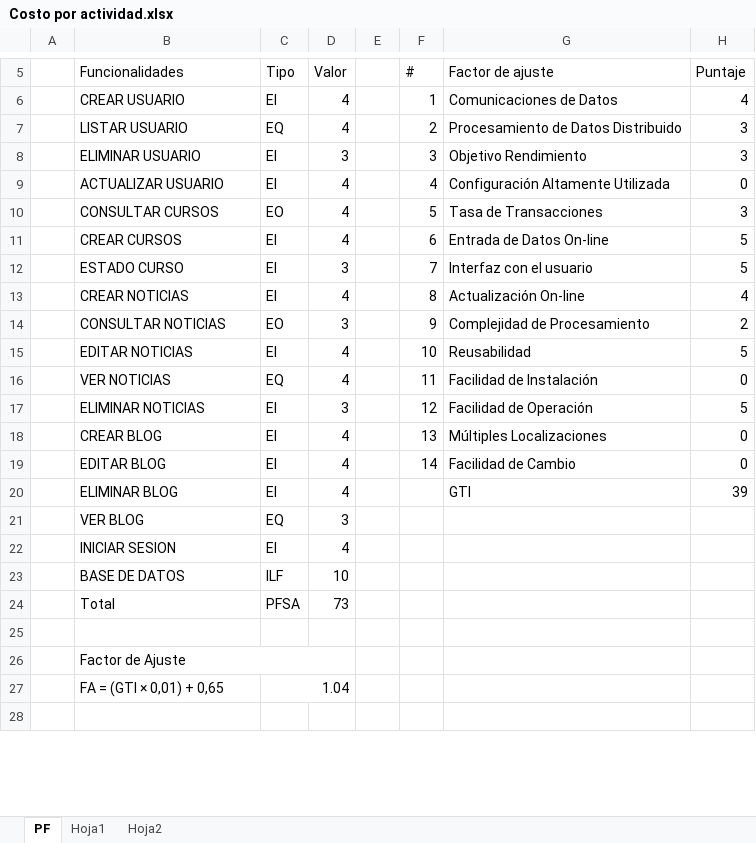
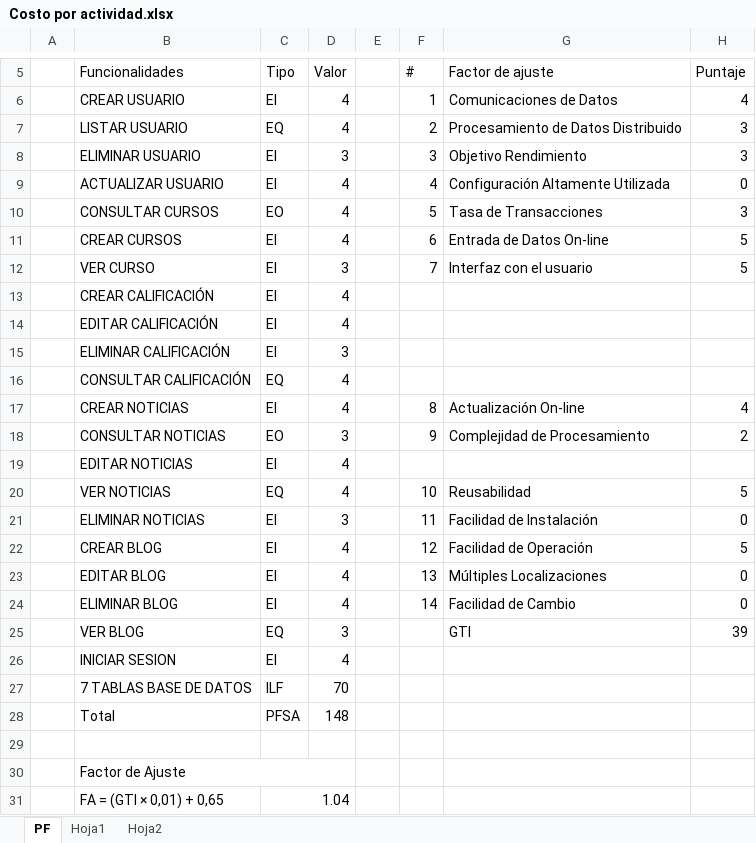
Before and after one commit to AndresRiascos/ProyectoEAP, an Excel workbook: Costo por actividad.xlsx, sheet PF, drawn as a sheet; only a part is shown, gaps mark what is left out; the shorter side is filled out with more unchanged rows; values as stored, in another font and other column widths than the file's, no cell formats; removed rows and columns are numbered as before the commit, all else as after; the diff covers the shown part only; the diff names each change by its address in the sheet, - before the commit and + after, or states it on an @@ line.

```diff
--- a/Costo por actividad.xlsx (sheet PF)
+++ b/Costo por actividad.xlsx (sheet PF)
-B12 (Funcionalidades): ESTADO CURSO
+B12 (Funcionalidades): VER CURSO
+row 13:  | CREAR CALIFICACIÓN | EI | 4
+row 14:  | EDITAR CALIFICACIÓN | EI | 4
+row 15:  | ELIMINAR CALIFICACIÓN | EI | 3
+row 16:  | CONSULTAR CALIFICACIÓN | EQ | 4
-F19 (#): 10
+F19 (#): (empty)
-G19 (Factor de ajuste): Reusabilidad
+G19 (Factor de ajuste): (empty)
-H19 (Puntaje): 5
+H19 (Puntaje): (empty)
-F20 (#): 11
+F20 (#): 10
-G20 (Factor de ajuste): Facilidad de Instalación
+G20 (Factor de ajuste): Reusabilidad
-H20 (Puntaje): 0
+H20 (Puntaje): 5
-F21 (#): 12
+F21 (#): 11
-G21 (Factor de ajuste): Facilidad de Operación
+G21 (Factor de ajuste): Facilidad de Instalación
-H21 (Puntaje): 5
+H21 (Puntaje): 0
-F22 (#): 13
+F22 (#): 12
-G22 (Factor de ajuste): Múltiples Localizaciones
+G22 (Factor de ajuste): Facilidad de Operación
-H22 (Puntaje): 0
+H22 (Puntaje): 5
-F23 (#): 14
+F23 (#): 13
-G23 (Factor de ajuste): Facilidad de Cambio
+G23 (Factor de ajuste): Múltiples Localizaciones
-F24 (#): (empty)
+F24 (#): 14
-G24 (Factor de ajuste): GTI
+G24 (Factor de ajuste): Facilidad de Cambio
-H24 (Puntaje): 39
+H24 (Puntaje): 0
-G25 (Factor de ajuste): (empty)
+G25 (Factor de ajuste): GTI
-H25 (Puntaje): (empty)
+H25 (Puntaje): 39
-row 23:  | BASE DE DATOS | ILF | 10
+row 27:  | 7 TABLAS BASE DE DATOS | ILF | 70
-D28 (Valor): 73
+D28 (Valor): 148
```
Also changed, not shown: 1 added row, 1 removed row and 6 edited cells elsewhere in this sheet, sheet Hoja1, sheet Hoja2, cell formats, formulas that keep their value, 1 other file.
